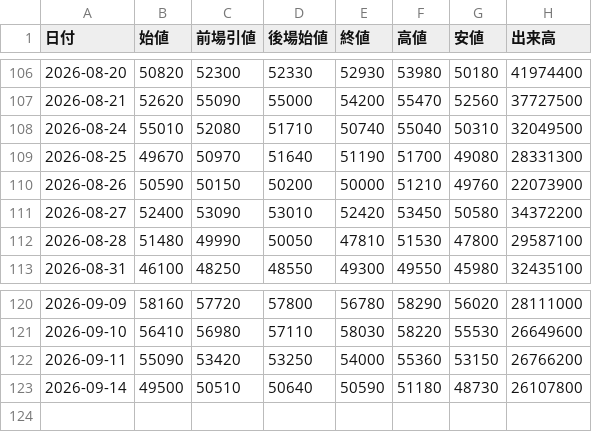
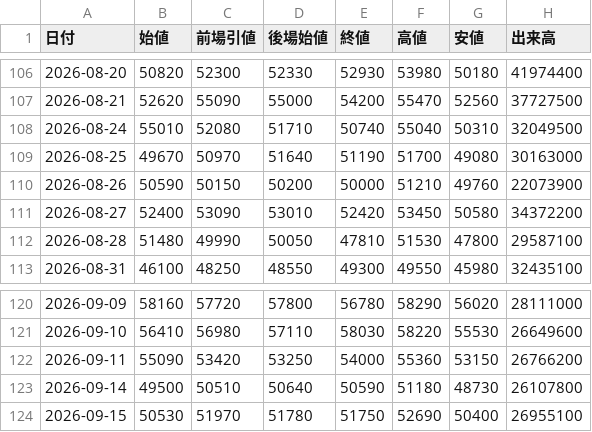
Before and after one commit to yayuta417/kioxia-stock-data, a CSV file: 日次サマリー.csv, drawn as a sheet; only a part is shown, gaps mark what is left out.

```diff
--- a/日次サマリー.csv
+++ b/日次サマリー.csv
@@ -108,3 +108,3 @@
 2026-08-24,55010,52080,51710,50740,55040,50310,32049500
-2026-08-25,49670,50970,51640,51190,51700,49080,28331300
+2026-08-25,49670,50970,51640,51190,51700,49080,30163000
 2026-08-26,50590,50150,50200,50000,51210,49760,22073900
@@ -123 +123,2 @@
 2026-09-14,49500,50510,50640,50590,51180,48730,26107800
+2026-09-15,50530,51970,51780,51750,52690,50400,26955100
```
Also changed, not shown: 1分足/285A_1分足_2026-09-14.csv, 5分足/285A_5分足_2026-06-22.csv, 7 other files.
